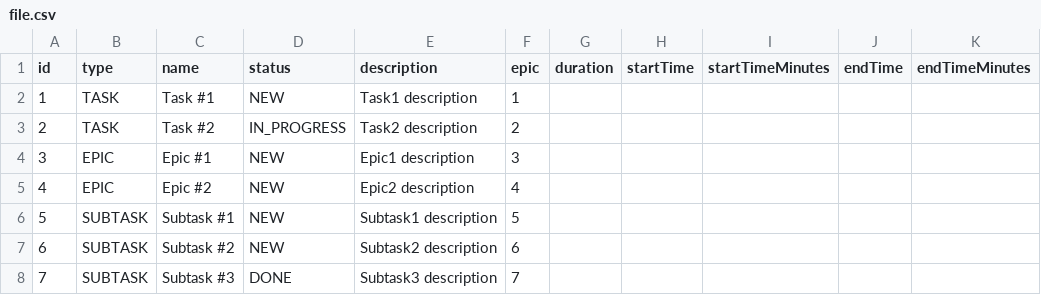
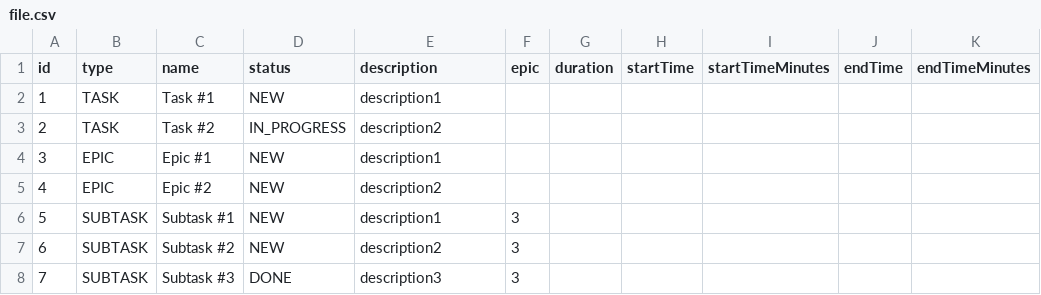
Before and after one commit to M-D-S-RSka/java-kanban, a CSV file: file.csv, drawn as a sheet.

```diff
--- a/file.csv
+++ b/file.csv
@@ -1,8 +1,8 @@
 id,type,name,status,description,epic,duration,startTime,startTimeMinutes,endTime,endTimeMinutes
-1,TASK,Task #1,NEW,Task1 description,1
-2,TASK,Task #2,IN_PROGRESS,Task2 description,2
-3,EPIC,Epic #1,NEW,Epic1 description,3
-4,EPIC,Epic #2,NEW,Epic2 description,4
-5,SUBTASK,Subtask #1,NEW,Subtask1 description,5
-6,SUBTASK,Subtask #2,NEW,Subtask2 description,6
-7,SUBTASK,Subtask #3,DONE,Subtask3 description,7
+1,TASK,Task #1,NEW,description1,
+2,TASK,Task #2,IN_PROGRESS,description2,
+3,EPIC,Epic #1,NEW,description1,
+4,EPIC,Epic #2,NEW,description2,
+5,SUBTASK,Subtask #1,NEW,description1,3
+6,SUBTASK,Subtask #2,NEW,description2,3
+7,SUBTASK,Subtask #3,DONE,description3,3
```
Also changed, not shown: 12 other files.
